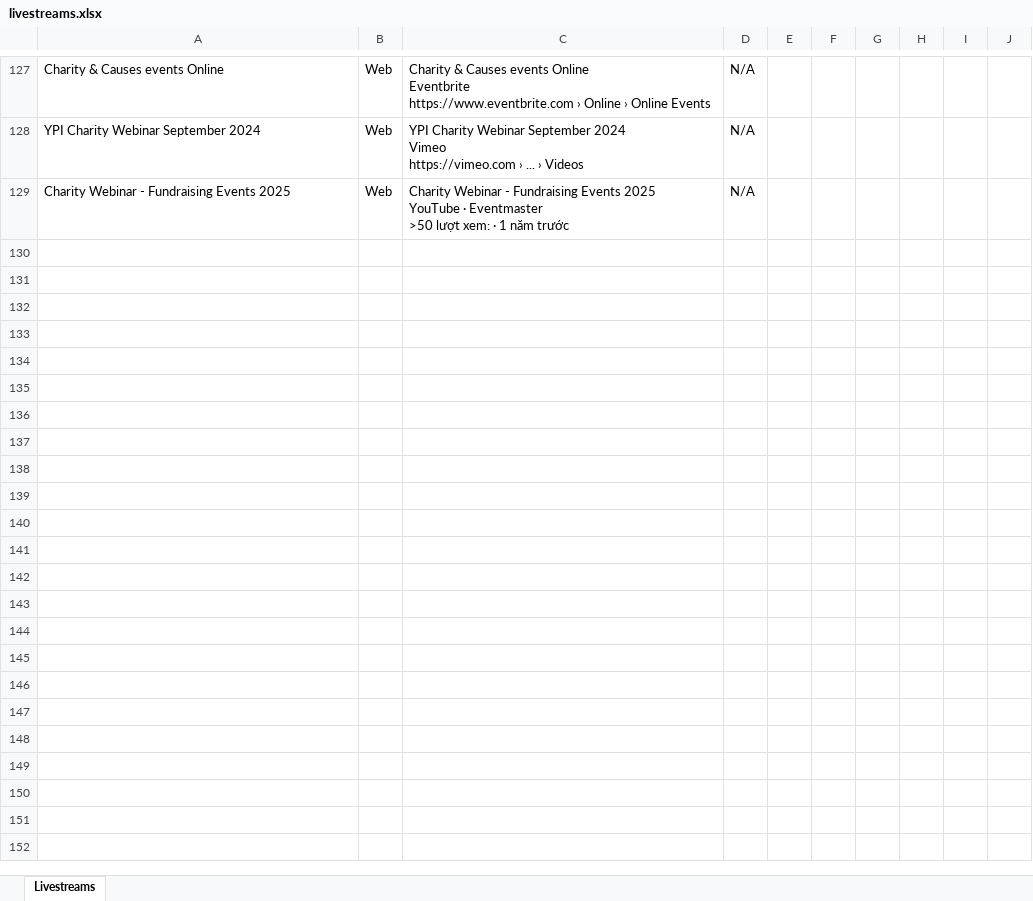
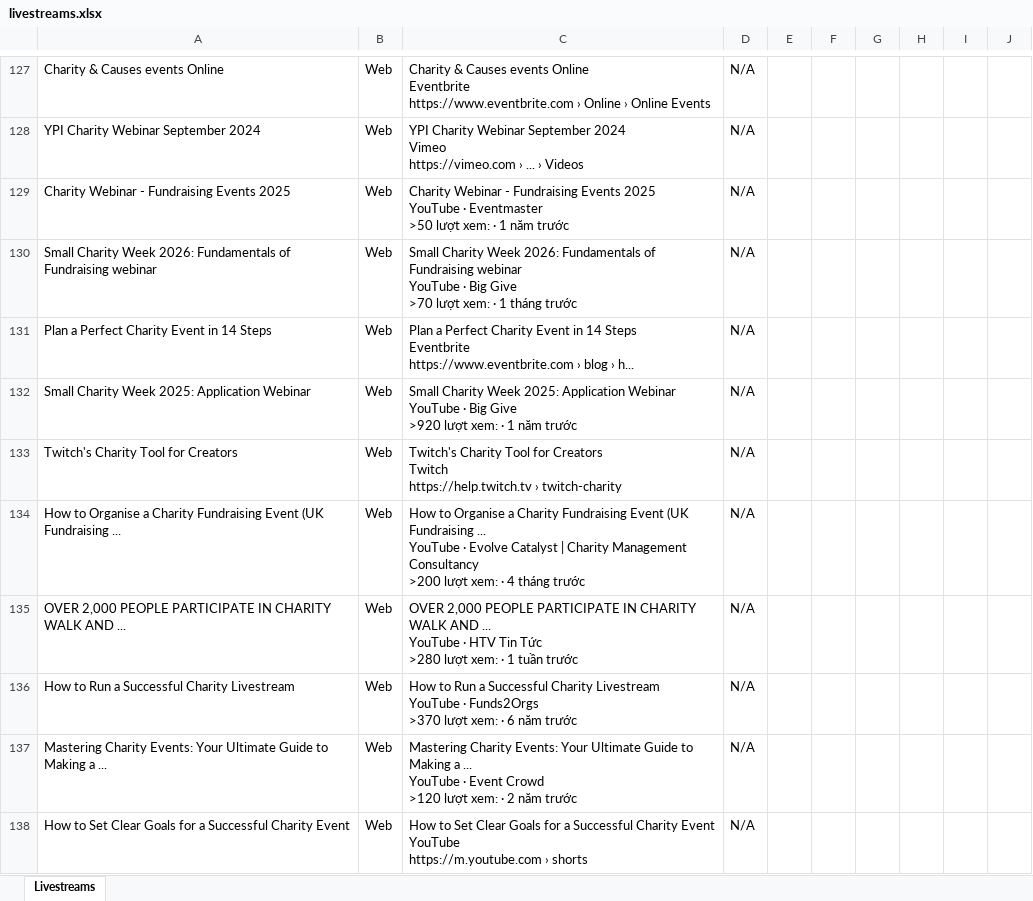
Before and after one commit to Tuandzhehehehehe/livestream-finder-analyse, an Excel workbook: data/livestreams.xlsx, sheet Livestreams, drawn as a sheet; only a part is shown, gaps mark what is left out; values as stored, in another font and other column widths than the file's, no borders; ↵ is a line break in a cell; the diff covers the shown part only; the diff names each change by its address in the sheet, - before the commit and + after, or states it on an @@ line.

```diff
--- a/data/livestreams.xlsx (sheet Livestreams)
+++ b/data/livestreams.xlsx (sheet Livestreams)
+row 130: Small Charity Week 2026: Fundamentals of Fundraising webinar | Web | Small Charity Week 2026: Fundamentals of Fundraising webinar ↵ YouTube · Big Give ↵ >70 lượt xem: · 1 tháng trước | N/A
+row 131: Plan a Perfect Charity Event in 14 Steps | Web | Plan a Perfect Charity Event in 14 Steps ↵ Eventbrite ↵ https://www.eventbrite.com › blog › h... | N/A
+row 132: Small Charity Week 2025: Application Webinar | Web | Small Charity Week 2025: Application Webinar ↵ YouTube · Big Give ↵ >920 lượt xem: · 1 năm trước | N/A
+row 133: Twitch's Charity Tool for Creators | Web | Twitch's Charity Tool for Creators ↵ Twitch ↵ https://help.twitch.tv › twitch-charity | N/A
+row 134: How to Organise a Charity Fundraising Event (UK Fundraising ... | Web | How to Organise a Charity Fundraising Event (UK Fundraising ... ↵ YouTube · Evolve Catalyst | Charity Management Consultancy ↵ >200 lượt xem: · 4 tháng trước | N/A
+row 135: OVER 2,000 PEOPLE PARTICIPATE IN CHARITY WALK AND ... | Web | OVER 2,000 PEOPLE PARTICIPATE IN CHARITY WALK AND ... ↵ YouTube · HTV Tin Tức ↵ >280 lượt xem: · 1 tuần trước | N/A
+row 136: How to Run a Successful Charity Livestream | Web | How to Run a Successful Charity Livestream ↵ YouTube · Funds2Orgs ↵ >370 lượt xem: · 6 năm trước | N/A
+row 137: Mastering Charity Events: Your Ultimate Guide to Making a ... | Web | Mastering Charity Events: Your Ultimate Guide to Making a ... ↵ YouTube · Event Crowd ↵ >120 lượt xem: · 2 năm trước | N/A
+row 138: How to Set Clear Goals for a Successful Charity Event | Web | How to Set Clear Goals for a Successful Charity Event ↵ YouTube ↵ https://m.youtube.com › shorts | N/A
```
Also changed, not shown: 9 added rows elsewhere in this sheet, 4 other files.
